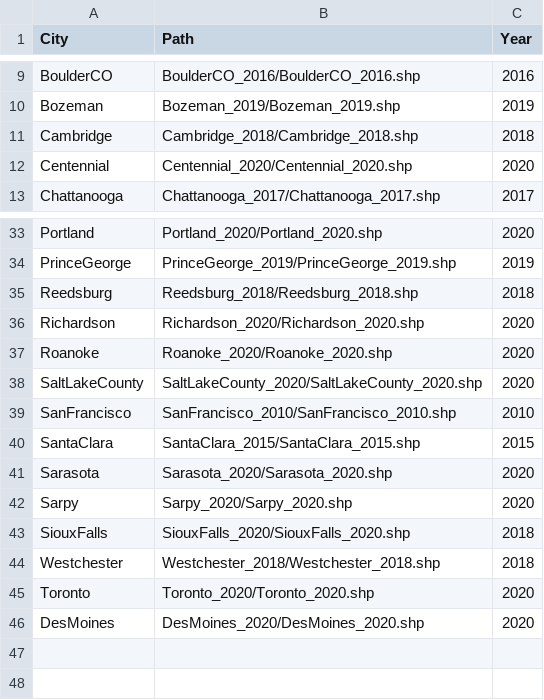
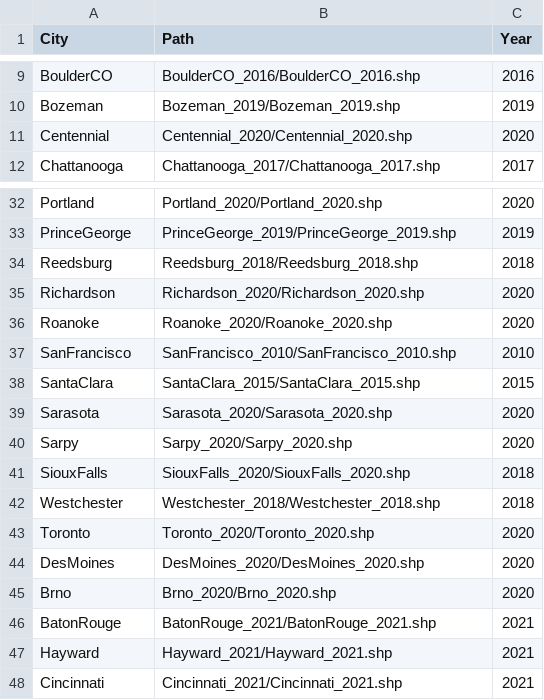
Before and after one commit to LllC-mmd/SHAFTS, a CSV file: src/shafts/utils/GEE_Download_2021.csv, drawn as a sheet; only a part is shown, gaps mark what is left out; removed rows and columns are numbered as before the commit, all else as after; the diff names each change by its address in the sheet, - before the commit and + after, or states it on an @@ line.

```diff
--- a/src/shafts/utils/GEE_Download_2021.csv
+++ b/src/shafts/utils/GEE_Download_2021.csv
-row 11: Cambridge | Cambridge_2018/Cambridge_2018.shp | 2018
-row 38: SaltLakeCounty | SaltLakeCounty_2020/SaltLakeCounty_2020.shp | 2020
+row 45: Brno | Brno_2020/Brno_2020.shp | 2020
+row 46: BatonRouge | BatonRouge_2021/BatonRouge_2021.shp | 2021
+row 47: Hayward | Hayward_2021/Hayward_2021.shp | 2021
+row 48: Cincinnati | Cincinnati_2021/Cincinnati_2021.shp | 2021
```
Also changed, not shown: 4 other files.
